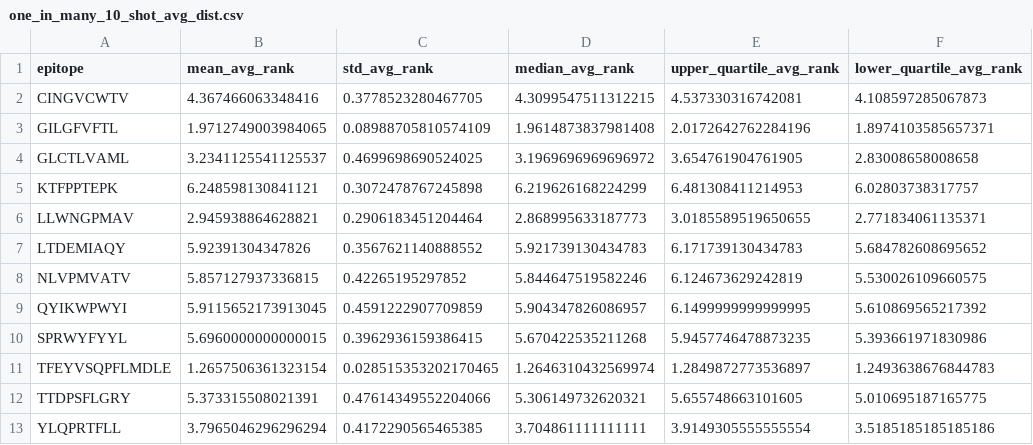
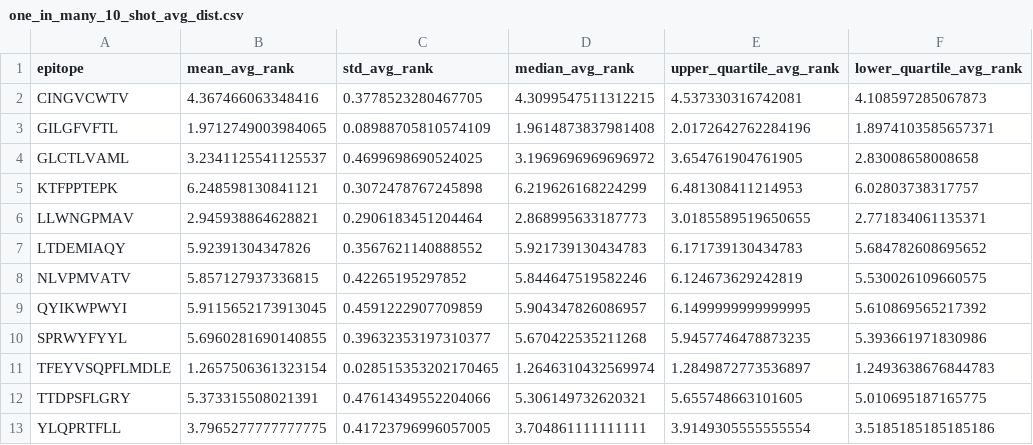
Before and after one commit to yutanagano/sceptr_publication_analyses, a CSV file: benchmarks/AB SCEPTR/one_in_many_10_shot_avg_dist.csv, drawn as a sheet.

```diff
--- a/benchmarks/AB SCEPTR/one_in_many_10_shot_avg_dist.csv
+++ b/benchmarks/AB SCEPTR/one_in_many_10_shot_avg_dist.csv
@@ -9,5 +9,5 @@ NLVPMVATV,5.857127937336815,0.42265195297852,5.844647519582246,6.124673629242819
 QYIKWPWYI,5.9115652173913045,0.4591222907709859,5.904347826086957,6.1499999999999995,5.610869565217392
-SPRWYFYYL,5.6960000000000015,0.3962936159386415,5.670422535211268,5.9457746478873235,5.393661971830986
+SPRWYFYYL,5.6960281690140855,0.39632353197310377,5.670422535211268,5.9457746478873235,5.393661971830986
 TFEYVSQPFLMDLE,1.2657506361323154,0.028515353202170465,1.2646310432569974,1.2849872773536897,1.2493638676844783
 TTDPSFLGRY,5.373315508021391,0.47614349552204066,5.306149732620321,5.655748663101605,5.010695187165775
-YLQPRTFLL,3.7965046296296294,0.4172290565465385,3.704861111111111,3.9149305555555554,3.5185185185185186
+YLQPRTFLL,3.7965277777777775,0.41723796996057005,3.704861111111111,3.9149305555555554,3.5185185185185186
```
Also changed, not shown: benchmarks/AB SCEPTR/one_in_many_10_shot_nn.csv, benchmarks/AB SCEPTR/one_vs_rest_100_shot_avg_dist.csv, 21 other files.
